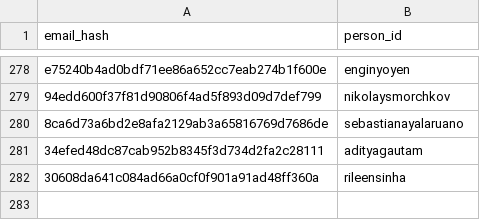
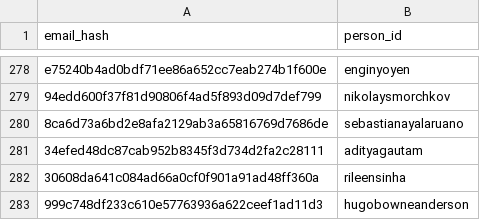
Before and after one commit to DataTalksClub/datatalksclub.github.io, a CSV file: scripts/data/hashes.csv, drawn as a sheet; only a part is shown, gaps mark what is left out.

Commit message:
hashes.csv

```diff
--- a/scripts/data/hashes.csv
+++ b/scripts/data/hashes.csv
@@ -282 +282,2 @@ e75240b4ad0bdf71ee86a652cc7eab274b1f600e,enginyoyen
 30608da641c084ad66a0cf0f901a91ad48ff360a,rileensinha
+999c748df233c610e57763936a622ceef1ad11d3,hugobowneanderson
```
